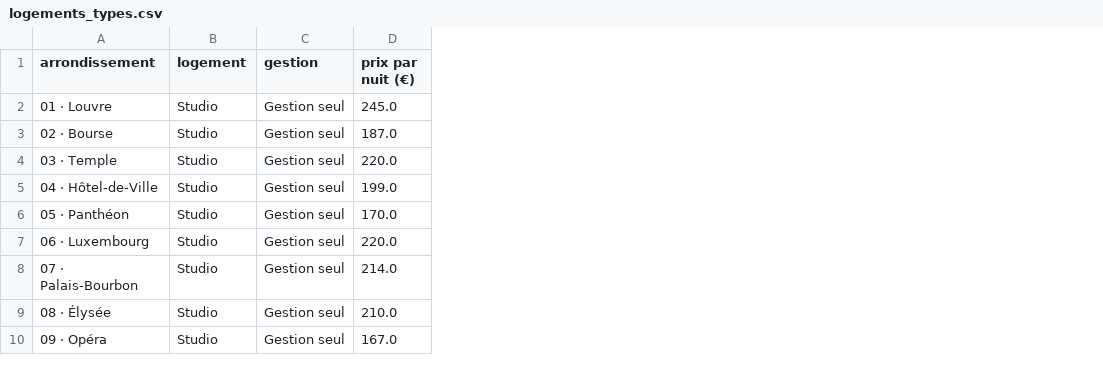
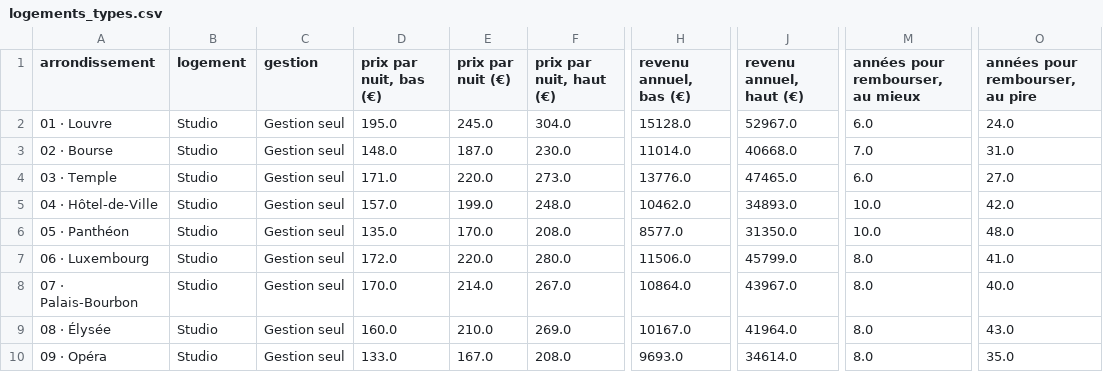
Before and after one commit to Lesaloon/2026_ESIEA_S8_DATA_VISUALISATION, a CSV file: modele_gradient_boosting/resultats/logements_types.csv, drawn as a sheet; only a part is shown, gaps mark what is left out; the diff names each change by its address in the sheet, - before the commit and + after, or states it on an @@ line.

```diff
--- a/modele_gradient_boosting/resultats/logements_types.csv
+++ b/modele_gradient_boosting/resultats/logements_types.csv
+column D (prix par nuit, bas (€)), rows 2-10: 195.0 | 148.0 | 171.0 | 157.0 | 135.0 | 172.0 | 170.0 | 160.0 | 133.0
+column F (prix par nuit, haut (€)), rows 2-10: 304.0 | 230.0 | 273.0 | 248.0 | 208.0 | 280.0 | 267.0 | 269.0 | 208.0
+column H (revenu annuel, bas (€)), rows 2-10: 15128.0 | 11014.0 | 13776.0 | 10462.0 | 8577.0 | 11506.0 | 10864.0 | 10167.0 | 9693.0
+column J (revenu annuel, haut (€)), rows 2-10: 52967.0 | 40668.0 | 47465.0 | 34893.0 | 31350.0 | 45799.0 | 43967.0 | 41964.0 | 34614.0
+column M (années pour rembourser, au mieux), rows 2-10: 6.0 | 7.0 | 6.0 | 10.0 | 10.0 | 8.0 | 8.0 | 8.0 | 8.0
+column O (années pour rembourser, au pire), rows 2-10: 24.0 | 31.0 | 27.0 | 42.0 | 48.0 | 41.0 | 40.0 | 43.0 | 35.0
```
Also changed, not shown: modele_lineaire_enrichi/resultats/logements_types.csv, 9 other files.
